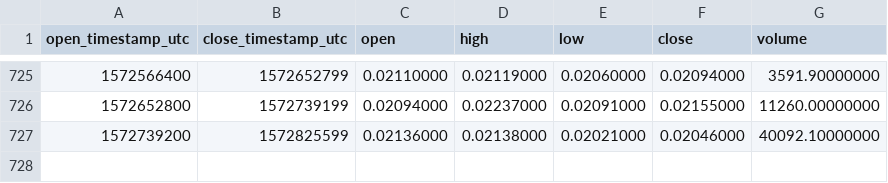
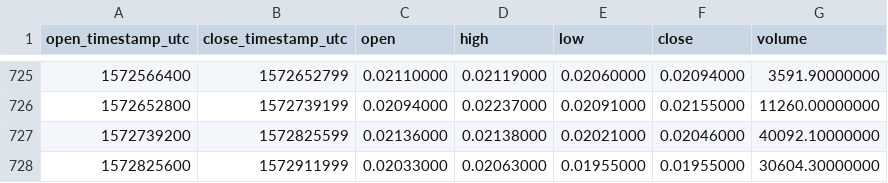
Before and after one commit to cryptobigbro/binance-NULSBNB, a CSV file: binance-NULSBNB-1d.csv, drawn as a sheet; only a part is shown, gaps mark what is left out; the diff names each change by its address in the sheet, - before the commit and + after, or states it on an @@ line.

Commit message:
Update OHLCV data.

```diff
--- a/binance-NULSBNB-1d.csv
+++ b/binance-NULSBNB-1d.csv
+row 728: 1572825600 | 1572911999 | 0.02033000 | 0.02063000 | 0.01955000 | 0.01955000 | 30604.30000000
```
Also changed, not shown: 1 other file.
